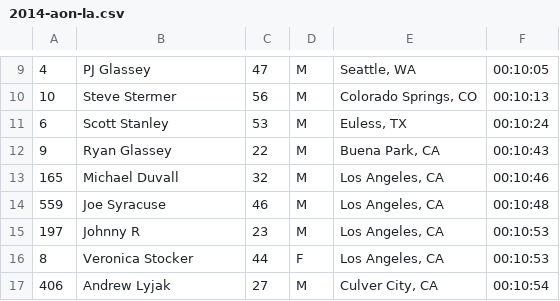
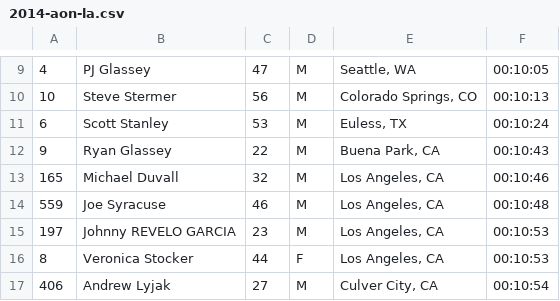
Before and after one commit to joduncan/RaceScoring, a CSV file: data/2014-aon-la.csv, drawn as a sheet; only a part is shown, gaps mark what is left out; the diff names each change by its address in the sheet, - before the commit and + after, or states it on an @@ line.

Commit message:
fix johnny rocket

```diff
--- a/data/2014-aon-la.csv
+++ b/data/2014-aon-la.csv
-B15: Johnny R
+B15: Johnny REVELO GARCIA
```
Also changed, not shown: data/2013-US_bank.csv, data/2014-US-Bank.csv.
